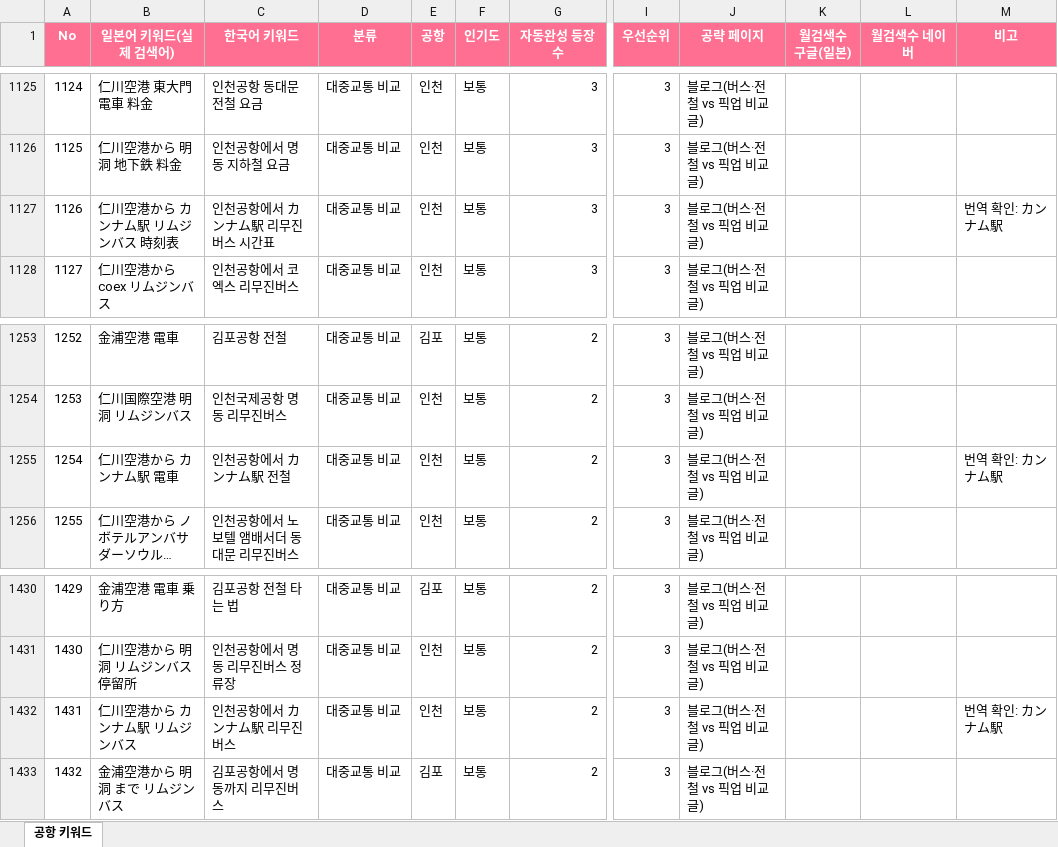
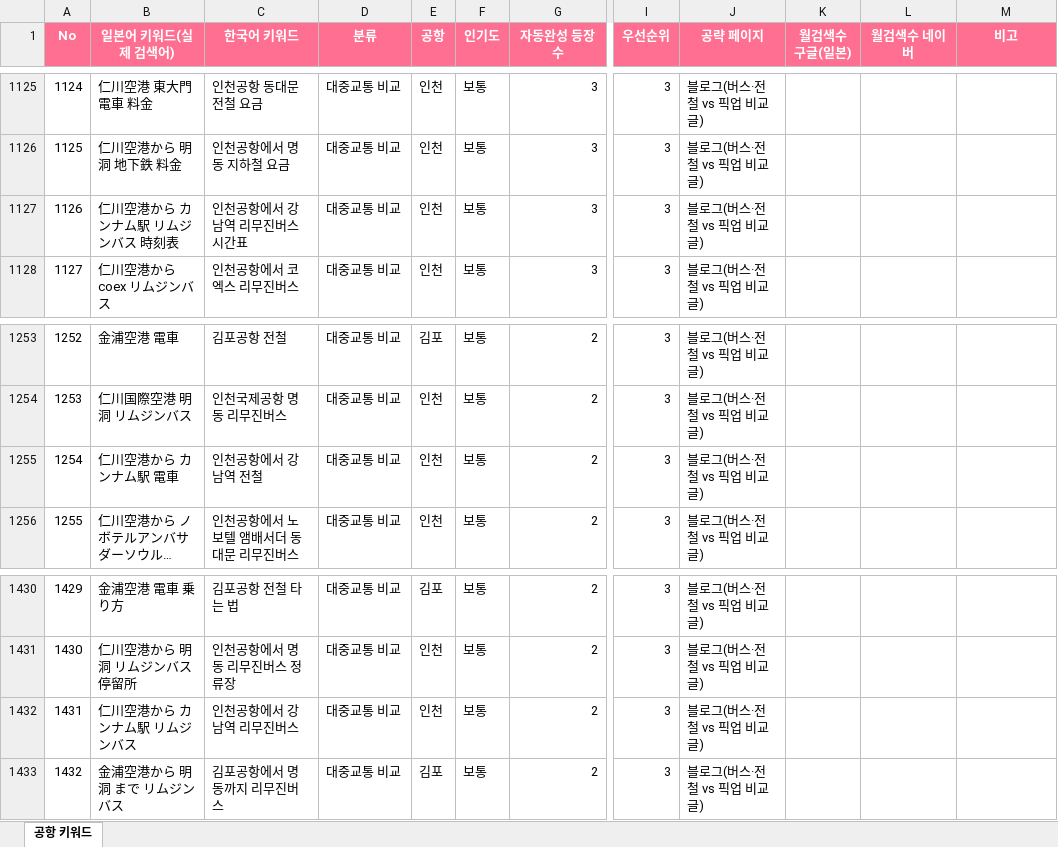
Before and after one commit to Jeongdonghwan/jp_prj, an Excel workbook: keywords/구마트래블_공항키워드_일본어한국어.xlsx, sheet 공항 키워드, drawn as a sheet; only a part is shown, gaps mark what is left out; long unchanged cells end in …; values as stored, in another font and other column widths than the file's, no borders; the diff names each change by its address in the sheet, - before the commit and + after, or states it on an @@ line.

```diff
--- a/keywords/구마트래블_공항키워드_일본어한국어.xlsx (sheet 공항 키워드)
+++ b/keywords/구마트래블_공항키워드_일본어한국어.xlsx (sheet 공항 키워드)
-C1127 (한국어 키워드): 인천공항에서 カンナム駅 리무진버스 시간표
+C1127 (한국어 키워드): 인천공항에서 강남역 리무진버스 시간표
-M1127 (비고): 번역 확인: カンナム駅
+M1127 (비고): (empty)
-C1255 (한국어 키워드): 인천공항에서 カンナム駅 전철
+C1255 (한국어 키워드): 인천공항에서 강남역 전철
-M1255 (비고): 번역 확인: カンナム駅
+M1255 (비고): (empty)
-C1432 (한국어 키워드): 인천공항에서 カンナム駅 리무진버스
+C1432 (한국어 키워드): 인천공항에서 강남역 리무진버스
-M1432 (비고): 번역 확인: カンナム駅
+M1432 (비고): (empty)
```
Also changed, not shown: 1 other file.
